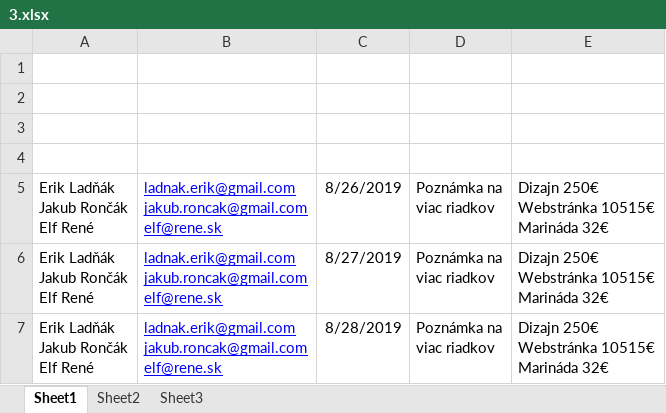
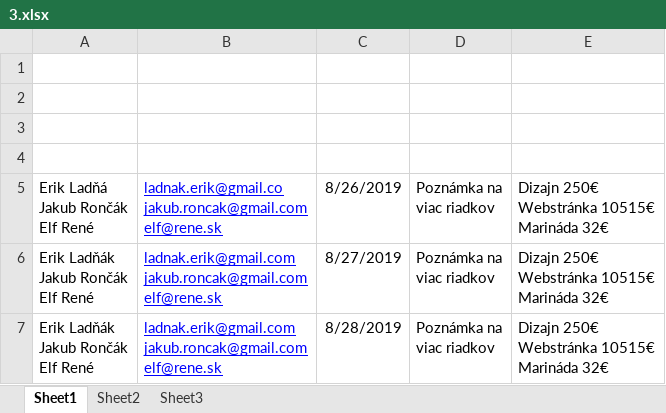
Before and after one commit to roncakjakub/xlsx-mgr, an Excel workbook: app/3.xlsx, sheet Sheet1, drawn as a sheet; values as stored, in another font and other column widths than the file's, no borders; ↵ is a line break in a cell; the diff names each change by its address in the sheet, - before the commit and + after, or states it on an @@ line.

```diff
--- a/app/3.xlsx (sheet Sheet1)
+++ b/app/3.xlsx (sheet Sheet1)
-A5: Erik Ladňák ↵ Jakub Rončák ↵ Elf René
+A5: Erik Ladňá ↵ Jakub Rončák ↵ Elf René
-B5: ladnak.erik@gmail.com ↵ jakub.roncak@gmail.com ↵ elf@rene.sk
+B5: ladnak.erik@gmail.co ↵ jakub.roncak@gmail.com ↵ elf@rene.sk
```
Also changed, not shown: resources/3.xlsx, resources/xlsxs/1.xlsx, 27 other files.
